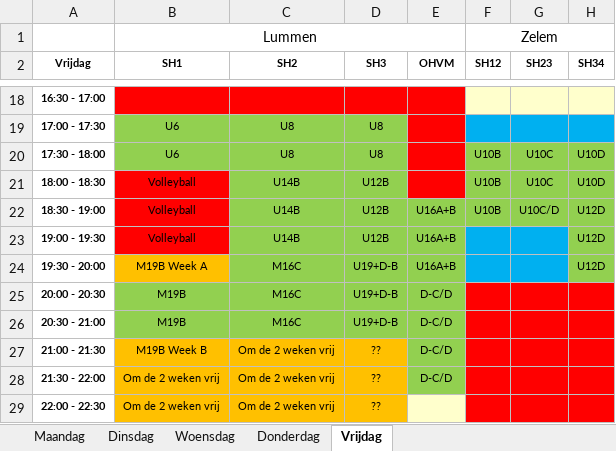
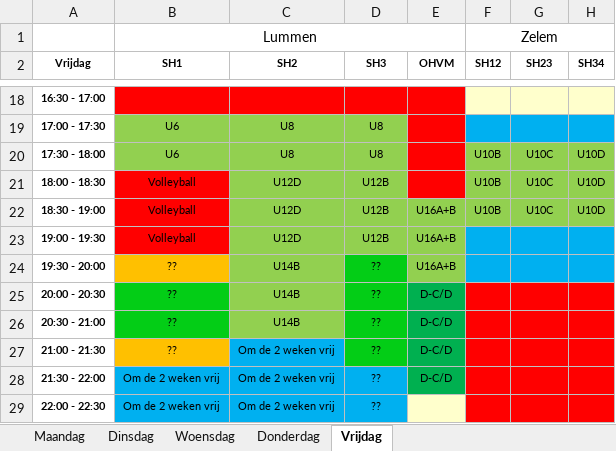
Before and after one commit to BasketLummen/Website, an Excel workbook: _content/training/2022/trainingsuren-2022-2023.xlsx, sheet Vrijdag, drawn as a sheet; only a part is shown, gaps mark what is left out; values as stored, in another font and other column widths than the file's, no borders; table styles not drawn; the diff names each change by its address in the sheet, - before the commit and + after, or states it on an @@ line.

```diff
--- a/_content/training/2022/trainingsuren-2022-2023.xlsx (sheet Vrijdag)
+++ b/_content/training/2022/trainingsuren-2022-2023.xlsx (sheet Vrijdag)
-C21:C23 (SH2): U14B
+C21:C23 (SH2): U12D
-G22 (SH23): U10C/D
+G22 (SH23): U10C
-H22 (SH34): U12D
+H22 (SH34): U10D
-H23:H24 (SH34): U12D
+H23:H24 (SH34): (empty)
-H23:H24 fill: #92D050
+H23:H24 fill: #00B0F0
-B24 (SH1): M19B Week A
+B24 (SH1): ??
-C24:C26 (SH2): M16C
+C24:C26 (SH2): U14B
-D24:D26 (SH3): U19+D-B
+D24:D26 (SH3): ??
-D24:D26 fill: #92D050
+D24:D26 fill: #03CD16
-B25:B26 (SH1): M19B
+B25:B26 (SH1): ??
-B25:B26 fill: #92D050
+B25:B26 fill: #03CD16
-E25:E28 fill: #92D050
+E25:E28 fill: #00B050
-B27 (SH1): M19B Week B
+B27 (SH1): ??
-C27 fill: #FFC000
+C27 fill: #00B0F0
-D27 fill: #FFC000
+D27 fill: #03CD16
-B28:D29 fill: #FFC000
+B28:D29 fill: #00B0F0
```
Also changed, not shown: sheet Maandag, sheet Dinsdag, sheet Donderdag, sheet Woensdag, 8 other files.
